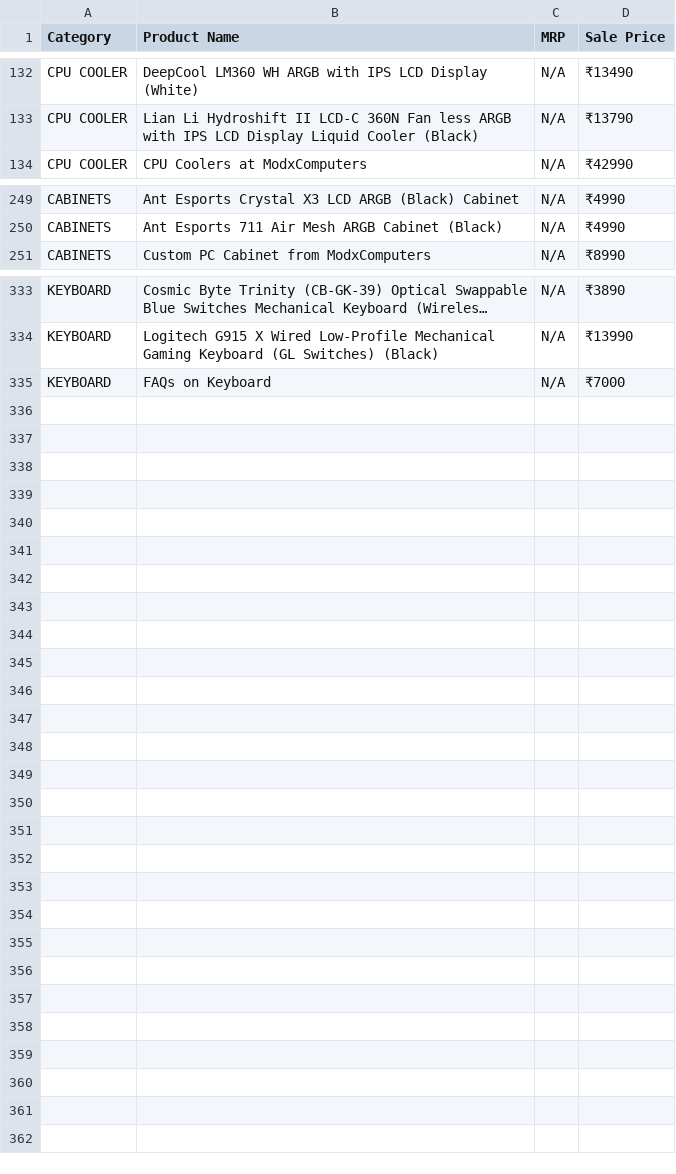
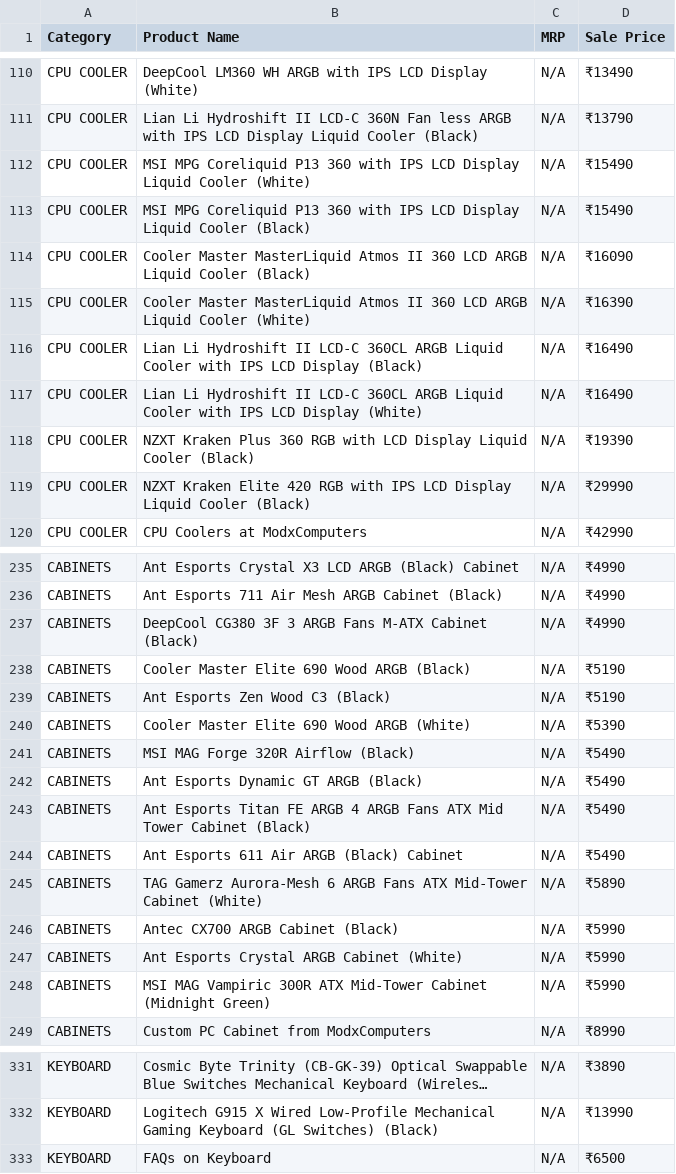
Before and after one commit to PRASAD360/MINE, a CSV file: modx_full_catalog.csv, drawn as a sheet; only a part is shown, gaps mark what is left out; long unchanged cells end in …; addresses are those after the commit; the diff covers the shown part only; the diff names each change by its address in the sheet, - before the commit and + after, or states it on an @@ line.

```diff
--- a/modx_full_catalog.csv
+++ b/modx_full_catalog.csv
+row 112: CPU COOLER | MSI MPG Coreliquid P13 360 with IPS LCD Display Liquid Cooler (White) | N/A | ₹15490
+row 113: CPU COOLER | MSI MPG Coreliquid P13 360 with IPS LCD Display Liquid Cooler (Black) | N/A | ₹15490
+row 114: CPU COOLER | Cooler Master MasterLiquid Atmos II 360 LCD ARGB Liquid Cooler (Black) | N/A | ₹16090
+row 115: CPU COOLER | Cooler Master MasterLiquid Atmos II 360 LCD ARGB Liquid Cooler (White) | N/A | ₹16390
+row 116: CPU COOLER | Lian Li Hydroshift II LCD-C 360CL ARGB Liquid Cooler with IPS LCD Display (Black) | N/A | ₹16490
+row 117: CPU COOLER | Lian Li Hydroshift II LCD-C 360CL ARGB Liquid Cooler with IPS LCD Display (White) | N/A | ₹16490
+row 118: CPU COOLER | NZXT Kraken Plus 360 RGB with LCD Display Liquid Cooler (Black) | N/A | ₹19390
+row 119: CPU COOLER | NZXT Kraken Elite 420 RGB with IPS LCD Display Liquid Cooler (Black) | N/A | ₹29990
+row 237: CABINETS | DeepCool CG380 3F 3 ARGB Fans M-ATX Cabinet (Black) | N/A | ₹4990
+row 238: CABINETS | Cooler Master Elite 690 Wood ARGB (Black) | N/A | ₹5190
+row 239: CABINETS | Ant Esports Zen Wood C3 (Black) | N/A | ₹5190
+row 240: CABINETS | Cooler Master Elite 690 Wood ARGB (White) | N/A | ₹5390
+row 241: CABINETS | MSI MAG Forge 320R Airflow (Black) | N/A | ₹5490
+row 242: CABINETS | Ant Esports Dynamic GT ARGB (Black) | N/A | ₹5490
+row 243: CABINETS | Ant Esports Titan FE ARGB 4 ARGB Fans ATX Mid Tower Cabinet (Black) | N/A | ₹5490
+row 244: CABINETS | Ant Esports 611 Air ARGB (Black) Cabinet | N/A | ₹5490
+row 245: CABINETS | TAG Gamerz Aurora-Mesh 6 ARGB Fans ATX Mid-Tower Cabinet (White) | N/A | ₹5890
+row 246: CABINETS | Antec CX700 ARGB Cabinet (Black) | N/A | ₹5990
+row 247: CABINETS | Ant Esports Crystal ARGB Cabinet (White) | N/A | ₹5990
+row 248: CABINETS | MSI MAG Vampiric 300R ATX Mid-Tower Cabinet (Midnight Green) | N/A | ₹5990
-D333 (Sale Price): ₹7000
+D333 (Sale Price): ₹6500
```
Also changed, not shown: 2 added rows, 24 removed rows and 2 edited cells elsewhere in this file.
